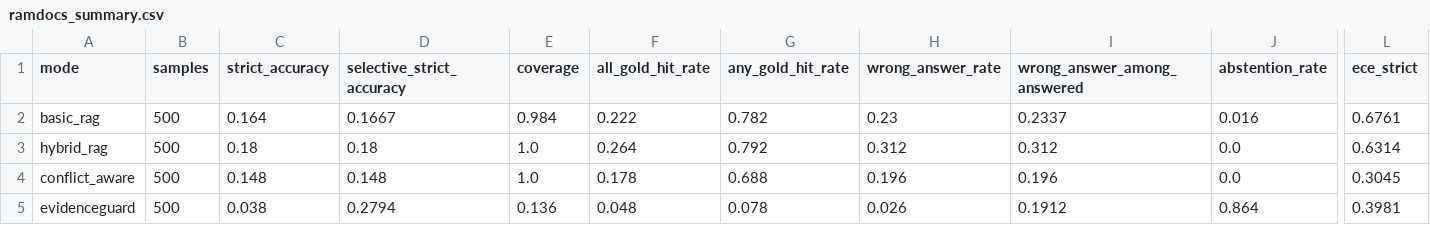
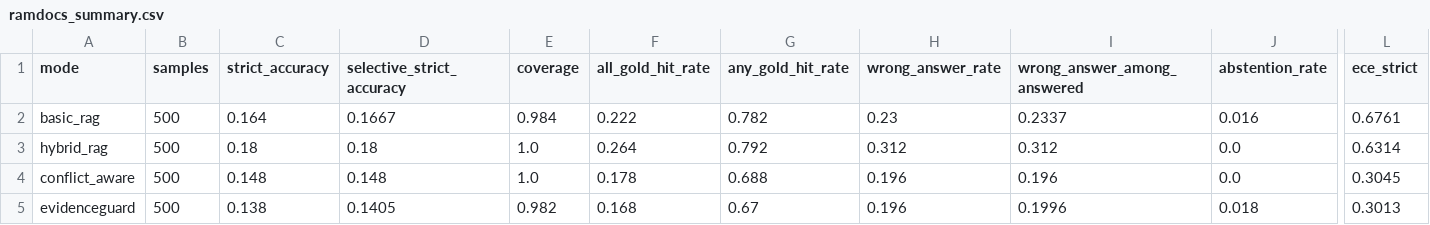
Before and after one commit to sushan5140/EvidenceGuard, a CSV file: research/results/model_backed/ramdocs_summary.csv, drawn as a sheet; only a part is shown, gaps mark what is left out; the diff names each change by its address in the sheet, - before the commit and + after, or states it on an @@ line.

```diff
--- a/research/results/model_backed/ramdocs_summary.csv
+++ b/research/results/model_backed/ramdocs_summary.csv
-C5 (strict_accuracy): 0.038
+C5 (strict_accuracy): 0.138
-D5 (selective_strict_accuracy): 0.2794
+D5 (selective_strict_accuracy): 0.1405
-E5 (coverage): 0.136
+E5 (coverage): 0.982
-F5 (all_gold_hit_rate): 0.048
+F5 (all_gold_hit_rate): 0.168
-G5 (any_gold_hit_rate): 0.078
+G5 (any_gold_hit_rate): 0.67
-H5 (wrong_answer_rate): 0.026
+H5 (wrong_answer_rate): 0.196
-I5 (wrong_answer_among_answered): 0.1912
+I5 (wrong_answer_among_answered): 0.1996
-J5 (abstention_rate): 0.864
+J5 (abstention_rate): 0.018
-L5 (ece_strict): 0.3981
+L5 (ece_strict): 0.3013
```
Also changed, not shown: research/results/model_backed/comparison_vs_fallback.csv, research/results/model_backed/controlled_test_runs.csv, 11 other files.
